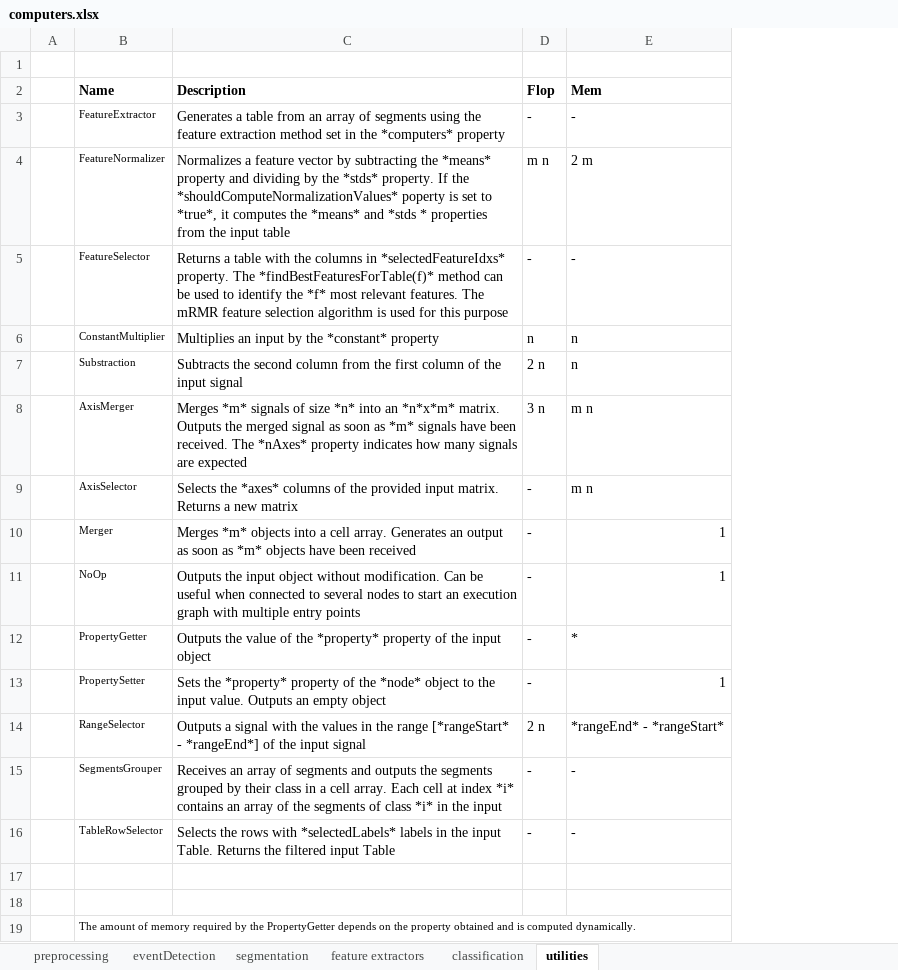
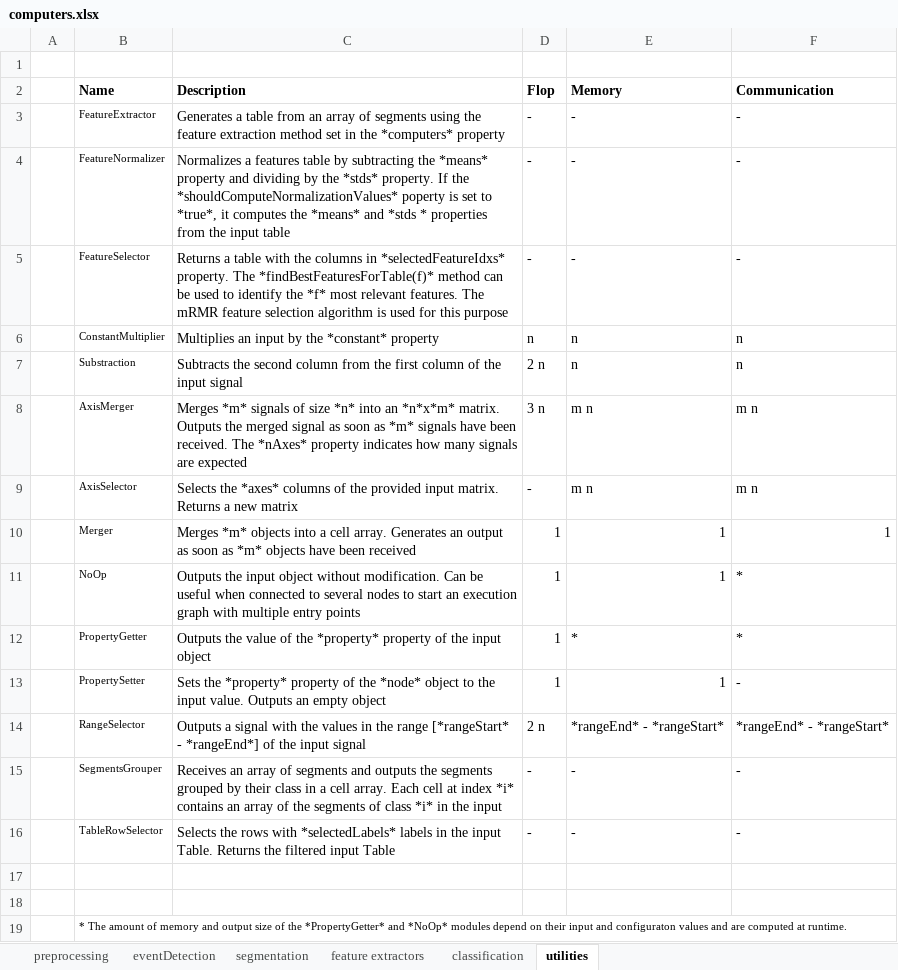
Before and after one commit to avenix/WDK, an Excel workbook: doc/computers.xlsx, sheet utilities, drawn as a sheet; values as stored, in another font and other column widths than the file's, no borders; the diff names each change by its address in the sheet, - before the commit and + after, or states it on an @@ line.

```diff
--- a/doc/computers.xlsx (sheet utilities)
+++ b/doc/computers.xlsx (sheet utilities)
+column F (Communication), rows 3-16: - | - | - | n | n | m n | m n | 1 | * | * | - | *rangeEnd* - *rangeStart* | - | -
-E2: Mem
+E2: Memory
-C4 (Description): Normalizes a feature vector by subtracting…
+C4 (Description): Normalizes a features table by subtracting…
-D4 (Flop): m n
+D4 (Flop): -
-E4 (Memory): 2 m
+E4 (Memory): -
-D10:D13 (Flop): -
+D10:D13 (Flop): 1
-B19 (Name): The amount of memory required by the PropertyGetter depends on the property obtained and is computed dynamically.
+B19 (Name): * The amount of memory and output size of the *PropertyGetter* and *NoOp* modules depend on their input and configuraton values and are computed at runtime.
```
Also changed, not shown: sheet feature extractors, sheet segmentation, sheet preprocessing, sheet eventDetection, sheet classification, 9 other files.
